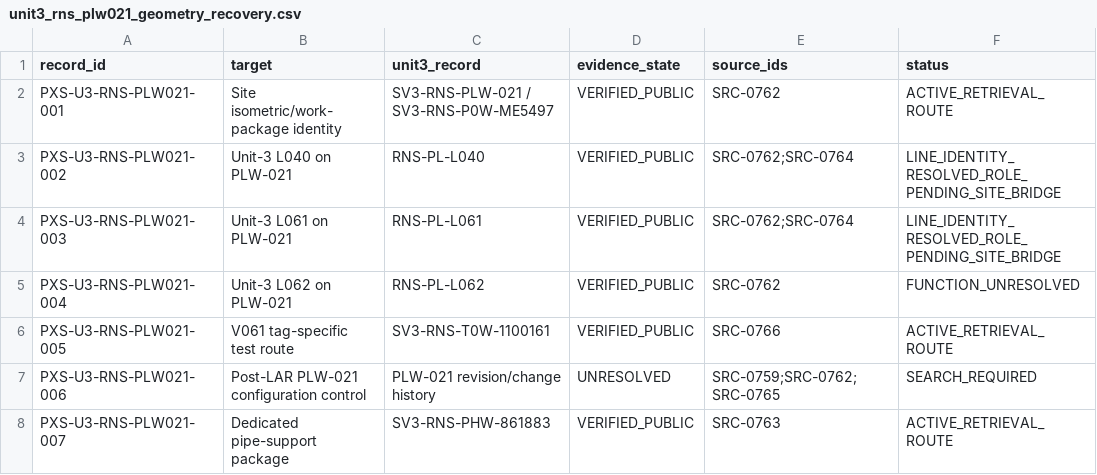
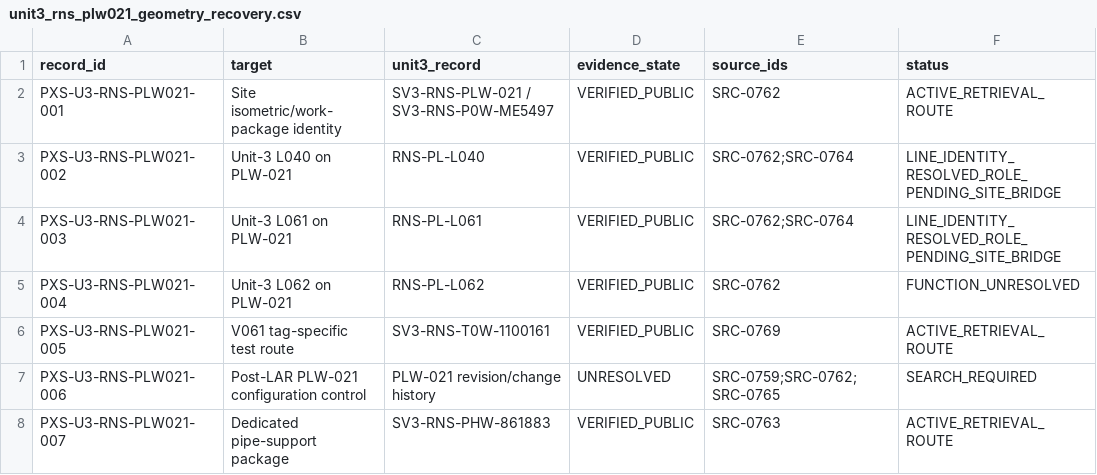
Before and after one commit to VesperCaeli/Westinghouse-ap1000-project, a CSV file: data/systems/PXS/unit3_rns_plw021_geometry_recovery.csv, drawn as a sheet; only a part is shown; the diff names each change by its address in the sheet, - before the commit and + after, or states it on an @@ line.

Commit message:
Repoint V061 diagnostic source to SRC-0769

```diff
--- a/data/systems/PXS/unit3_rns_plw021_geometry_recovery.csv
+++ b/data/systems/PXS/unit3_rns_plw021_geometry_recovery.csv
-E6 (source_ids): SRC-0766
+E6 (source_ids): SRC-0769
```
